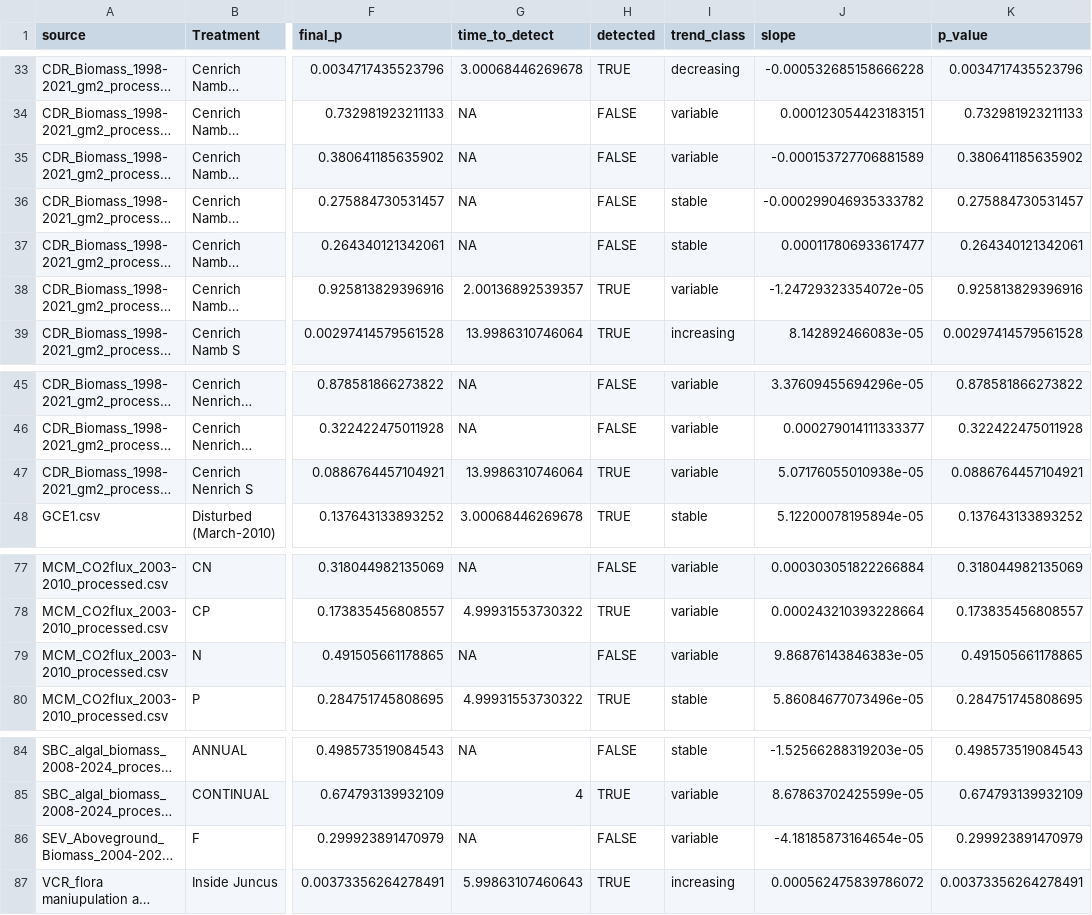
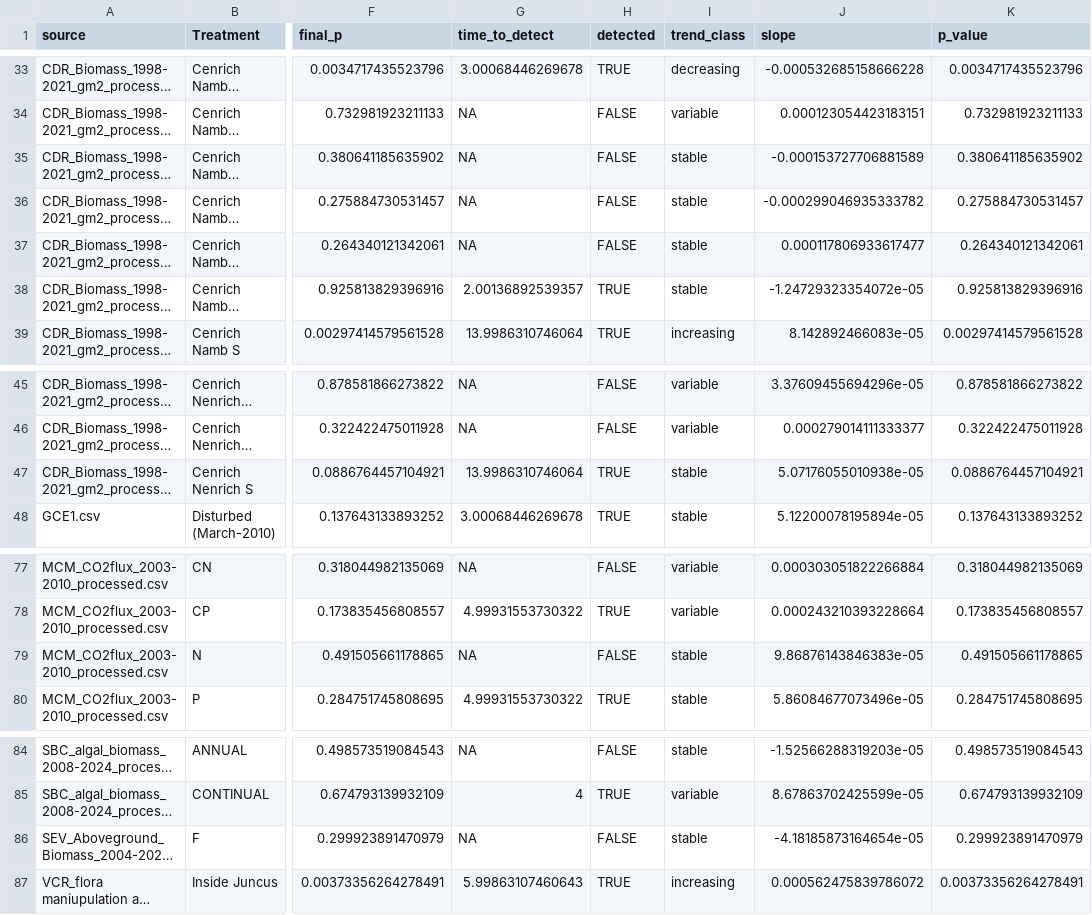
Before and after one commit to lter/ssecr-c-cycling, a CSV file: data/harmonized/detection_time_analysis.csv, drawn as a sheet; only a part is shown, gaps mark what is left out; long unchanged cells end in …; the diff covers the shown part only; the diff names each change by its address in the sheet, - before the commit and + after, or states it on an @@ line.

```diff
--- a/data/harmonized/detection_time_analysis.csv
+++ b/data/harmonized/detection_time_analysis.csv
-I35 (trend_class): variable
+I35 (trend_class): stable
-I38 (trend_class): variable
+I38 (trend_class): stable
-I47 (trend_class): variable
+I47 (trend_class): stable
-I79 (trend_class): variable
+I79 (trend_class): stable
-I86 (trend_class): variable
+I86 (trend_class): stable
```
Also changed, not shown: 10 edited cells elsewhere in this file, data/harmonized/trend_analysis_results.csv, figures/Table_trend_summary.csv, 13 other files.
